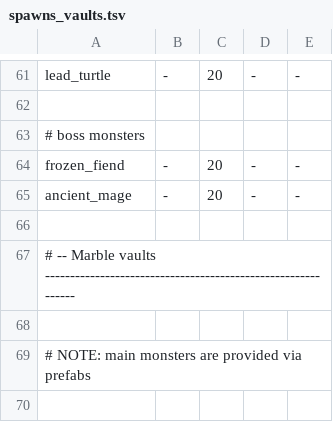
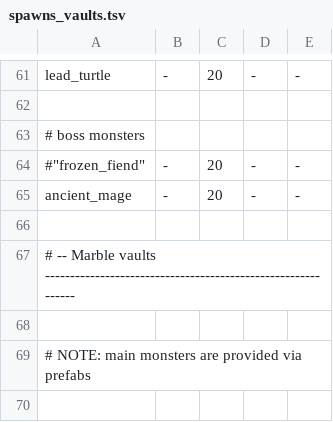
Before and after one commit to kiedtl/roguelike, a TSV file: data/spawns_vaults.tsv, drawn as a sheet; only a part is shown, gaps mark what is left out.

```diff
--- a/data/spawns_vaults.tsv
+++ b/data/spawns_vaults.tsv
@@ -63,3 +63,3 @@
 # boss monsters
-"frozen_fiend"        	   - 	  20 	   - 	   -
+#"frozen_fiend"        	   - 	  20 	   - 	   -
 "ancient_mage"        	   - 	  20 	   - 	   -
```
Also changed, not shown: data/spawns.tsv, 1 other file.
